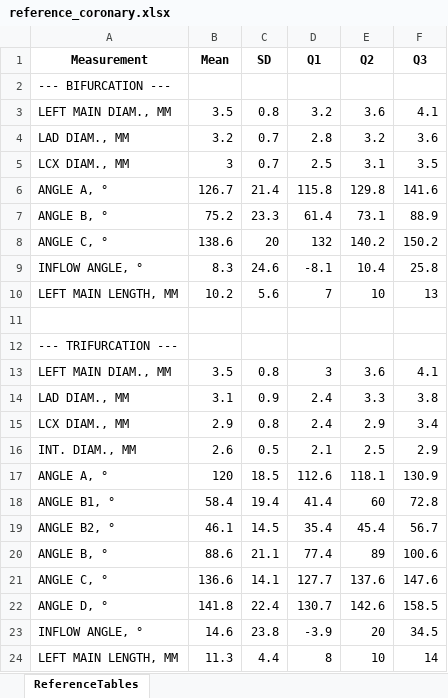
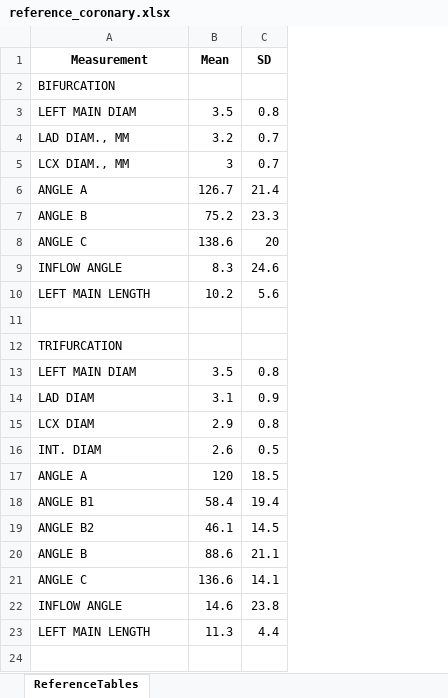
Before and after one commit to supermepsipax/imaging.heart, an Excel workbook: results/reference_coronary.xlsx, sheet ReferenceTables, drawn as a sheet; values as stored, in another font and other column widths than the file's, no borders; removed rows and columns are numbered as before the commit, all else as after; the diff names each change by its address in the sheet, - before the commit and + after, or states it on an @@ line.

Commit message:
Atlas statistics

```diff
--- a/results/reference_coronary.xlsx (sheet ReferenceTables)
+++ b/results/reference_coronary.xlsx (sheet ReferenceTables)
-column D (Q1), rows 3-21: 3.2 | 2.8 | 2.5 | 115.8 | 61.4 | 132 | -8.1 | 7 |  |  | 3 | 2.4 | 2.4 | 2.1 | 112.6 | 41.4 | 35.4 | 77.4 | 127.7; rows 23-24: -3.9 | 8
-column E (Q2), rows 3-21: 3.6 | 3.2 | 3.1 | 129.8 | 73.1 | 140.2 | 10.4 | 10 |  |  | 3.6 | 3.3 | 2.9 | 2.5 | 118.1 | 60 | 45.4 | 89 | 137.6; rows 23-24: 20 | 10
-column F (Q3), rows 3-21: 4.1 | 3.6 | 3.5 | 141.6 | 88.9 | 150.2 | 25.8 | 13 |  |  | 4.1 | 3.8 | 3.4 | 2.9 | 130.9 | 72.8 | 56.7 | 100.6 | 147.6; rows 23-24: 34.5 | 14
-A2 (Measurement): --- BIFURCATION ---
+A2 (Measurement): BIFURCATION
-A3 (Measurement): LEFT MAIN DIAM., MM
+A3 (Measurement): LEFT MAIN DIAM
-A6 (Measurement): ANGLE A, °
+A6 (Measurement): ANGLE A
-A7 (Measurement): ANGLE B, °
+A7 (Measurement): ANGLE B
-A8 (Measurement): ANGLE C, °
+A8 (Measurement): ANGLE C
-A9 (Measurement): INFLOW ANGLE, °
+A9 (Measurement): INFLOW ANGLE
-A10 (Measurement): LEFT MAIN LENGTH, MM
+A10 (Measurement): LEFT MAIN LENGTH
-A12 (Measurement): --- TRIFURCATION ---
+A12 (Measurement): TRIFURCATION
-A13 (Measurement): LEFT MAIN DIAM., MM
+A13 (Measurement): LEFT MAIN DIAM
-A14 (Measurement): LAD DIAM., MM
+A14 (Measurement): LAD DIAM
-A15 (Measurement): LCX DIAM., MM
+A15 (Measurement): LCX DIAM
-A16 (Measurement): INT. DIAM., MM
+A16 (Measurement): INT. DIAM
-A17 (Measurement): ANGLE A, °
+A17 (Measurement): ANGLE A
-A18 (Measurement): ANGLE B1, °
+A18 (Measurement): ANGLE B1
-A19 (Measurement): ANGLE B2, °
+A19 (Measurement): ANGLE B2
-A20 (Measurement): ANGLE B, °
+A20 (Measurement): ANGLE B
-A21 (Measurement): ANGLE C, °
+A21 (Measurement): ANGLE C
-row 22: ANGLE D, ° | 141.8 | 22.4 | 130.7 | 142.6 | 158.5
-A22 (Measurement): INFLOW ANGLE, °
+A22 (Measurement): INFLOW ANGLE
-A23 (Measurement): LEFT MAIN LENGTH, MM
+A23 (Measurement): LEFT MAIN LENGTH
```
